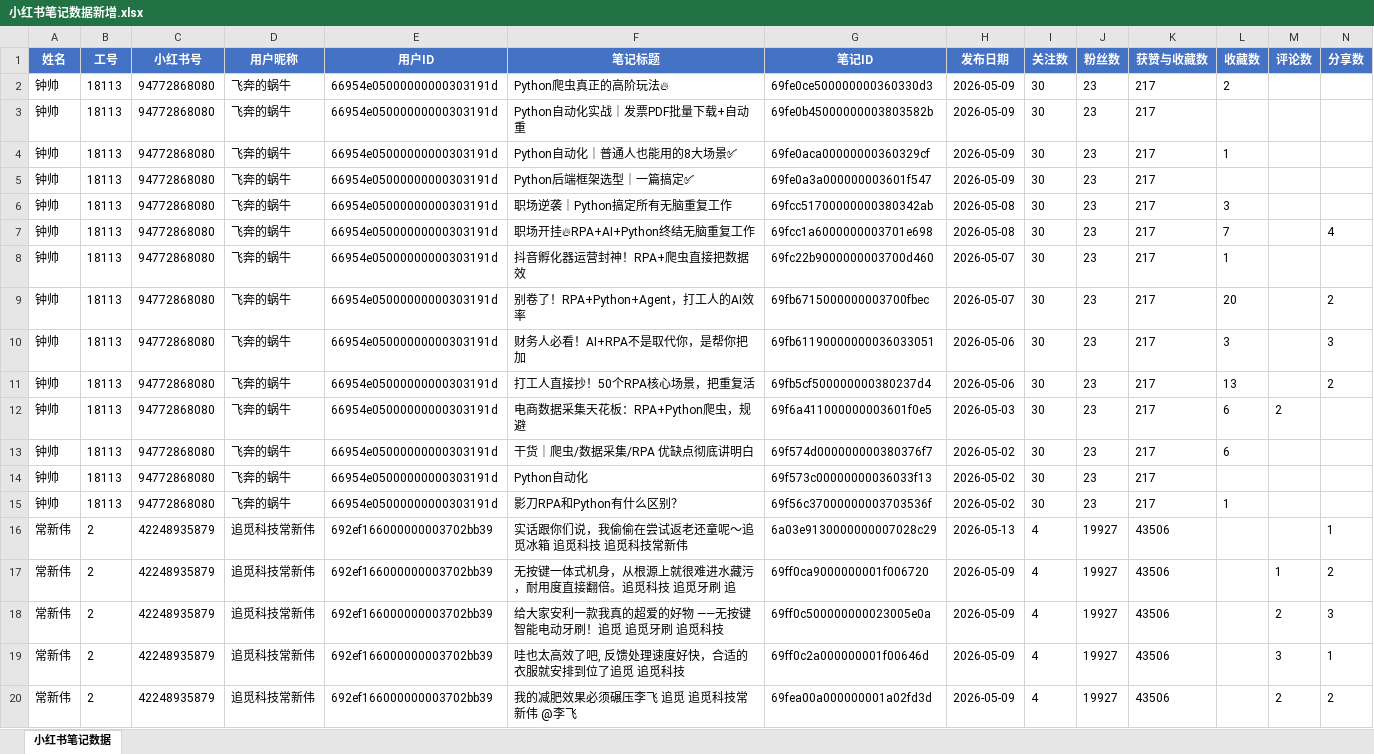
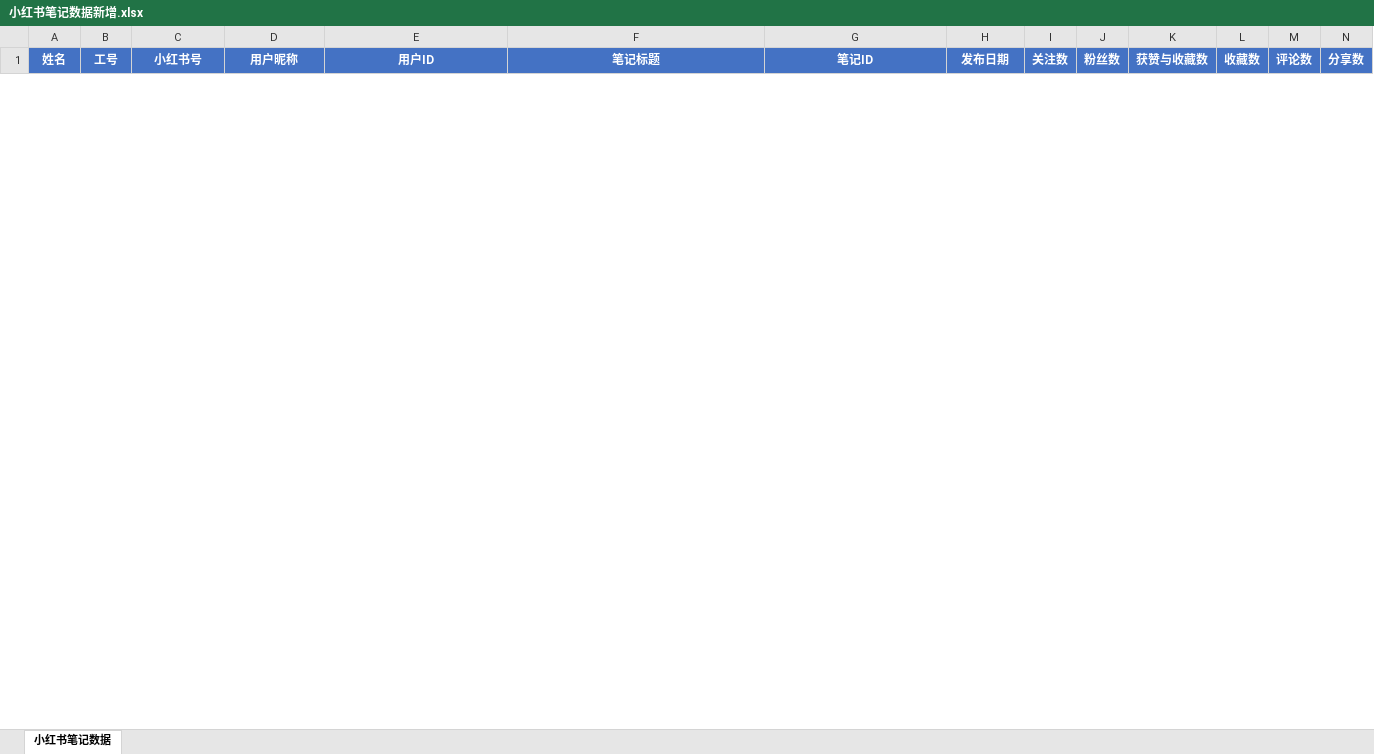
Before and after one commit to shuaizhong666/douyin-video-dashboard-1, an Excel workbook: 小红书笔记数据新增.xlsx, sheet 小红书笔记数据, drawn as a sheet; only a part is shown; values as stored, in another font and other column widths than the file's, no borders; removed rows and columns are numbered as before the commit, all else as after; rows hold the shown columns only; the diff covers the shown part only; the diff names each change by its address in the sheet, - before the commit and + after, or states it on an @@ line.

Commit message:
RPA自动更新数据1111

```diff
--- a/小红书笔记数据新增.xlsx (sheet 小红书笔记数据)
+++ b/小红书笔记数据新增.xlsx (sheet 小红书笔记数据)
-row 2: 钟帅 | 18113 | 94772868080 | 飞奔的蜗牛 | 66954e05000000000303191d | Python爬虫真正的高阶玩法🔥 | 69fe0ce500000000360330d3 | 2026-05-09 | 30 | 23 | 217 | 2
-row 3: 钟帅 | 18113 | 94772868080 | 飞奔的蜗牛 | 66954e05000000000303191d | Python自动化实战｜发票PDF批量下载+自动重 | 69fe0b45000000003803582b | 2026-05-09 | 30 | 23 | 217
-row 4: 钟帅 | 18113 | 94772868080 | 飞奔的蜗牛 | 66954e05000000000303191d | Python自动化｜普通人也能用的8大场景✅ | 69fe0aca00000000360329cf | 2026-05-09 | 30 | 23 | 217 | 1
-row 5: 钟帅 | 18113 | 94772868080 | 飞奔的蜗牛 | 66954e05000000000303191d | Python后端框架选型｜一篇搞定✅ | 69fe0a3a000000003601f547 | 2026-05-09 | 30 | 23 | 217
-row 6: 钟帅 | 18113 | 94772868080 | 飞奔的蜗牛 | 66954e05000000000303191d | 职场逆袭｜Python搞定所有无脑重复工作 | 69fcc51700000000380342ab | 2026-05-08 | 30 | 23 | 217 | 3
-row 7: 钟帅 | 18113 | 94772868080 | 飞奔的蜗牛 | 66954e05000000000303191d | 职场开挂🔥RPA+AI+Python终结无脑重复工作 | 69fcc1a6000000003701e698 | 2026-05-08 | 30 | 23 | 217 | 7 |  | 4
-row 8: 钟帅 | 18113 | 94772868080 | 飞奔的蜗牛 | 66954e05000000000303191d | 抖音孵化器运营封神！RPA+爬虫直接把数据效 | 69fc22b9000000003700d460 | 2026-05-07 | 30 | 23 | 217 | 1
-row 9: 钟帅 | 18113 | 94772868080 | 飞奔的蜗牛 | 66954e05000000000303191d | 别卷了！RPA+Python+Agent，打工人的AI效率 | 69fb6715000000003700fbec | 2026-05-07 | 30 | 23 | 217 | 20 |  | 2
-row 10: 钟帅 | 18113 | 94772868080 | 飞奔的蜗牛 | 66954e05000000000303191d | 财务人必看！AI+RPA不是取代你，是帮你把加 | 69fb61190000000036033051 | 2026-05-06 | 30 | 23 | 217 | 3 |  | 3
-row 11: 钟帅 | 18113 | 94772868080 | 飞奔的蜗牛 | 66954e05000000000303191d | 打工人直接抄！50个RPA核心场景，把重复活 | 69fb5cf500000000380237d4 | 2026-05-06 | 30 | 23 | 217 | 13 |  | 2
-row 12: 钟帅 | 18113 | 94772868080 | 飞奔的蜗牛 | 66954e05000000000303191d | 电商数据采集天花板：RPA+Python爬虫，规避 | 69f6a411000000003601f0e5 | 2026-05-03 | 30 | 23 | 217 | 6 | 2
-row 13: 钟帅 | 18113 | 94772868080 | 飞奔的蜗牛 | 66954e05000000000303191d | 干货｜爬虫/数据采集/RPA 优缺点彻底讲明白 | 69f574d000000000380376f7 | 2026-05-02 | 30 | 23 | 217 | 6
-row 14: 钟帅 | 18113 | 94772868080 | 飞奔的蜗牛 | 66954e05000000000303191d | Python自动化 | 69f573c00000000036033f13 | 2026-05-02 | 30 | 23 | 217
-row 15: 钟帅 | 18113 | 94772868080 | 飞奔的蜗牛 | 66954e05000000000303191d | 影刀RPA和Python有什么区别？ | 69f56c37000000003703536f | 2026-05-02 | 30 | 23 | 217 | 1
-row 16: 常新伟 | 2 | 42248935879 | 追觅科技常新伟 | 692ef166000000003702bb39 | 实话跟你们说，我偷偷在尝试返老还童呢～追觅冰箱 追觅科技 追觅科技常新伟 | 6a03e9130000000007028c29 | 2026-05-13 | 4 | 19927 | 43506 |  |  | 1
-row 17: 常新伟 | 2 | 42248935879 | 追觅科技常新伟 | 692ef166000000003702bb39 | 无按键一体式机身，从根源上就很难进水藏污，耐用度直接翻倍。追觅科技 追觅牙刷 追 | 69ff0ca9000000001f006720 | 2026-05-09 | 4 | 19927 | 43506 |  | 1 | 2
-row 18: 常新伟 | 2 | 42248935879 | 追觅科技常新伟 | 692ef166000000003702bb39 | 给大家安利一款我真的超爱的好物 ——无按键智能电动牙刷！追觅 追觅牙刷 追觅科技 | 69ff0c500000000023005e0a | 2026-05-09 | 4 | 19927 | 43506 |  | 2 | 3
-row 19: 常新伟 | 2 | 42248935879 | 追觅科技常新伟 | 692ef166000000003702bb39 | 哇也太高效了吧, 反馈处理速度好快，合适的衣服就安排到位了追觅 追觅科技 | 69ff0c2a000000001f00646d | 2026-05-09 | 4 | 19927 | 43506 |  | 3 | 1
-row 20: 常新伟 | 2 | 42248935879 | 追觅科技常新伟 | 692ef166000000003702bb39 | 我的减肥效果必须碾压李飞 追觅 追觅科技常新伟 @李飞 | 69fea00a000000001a02fd3d | 2026-05-09 | 4 | 19927 | 43506 |  | 2 | 2
```
Also changed, not shown: 32 added rows and 25 removed rows elsewhere in this sheet.
